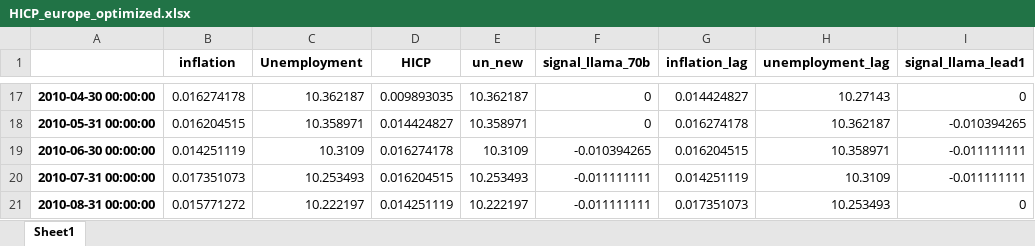
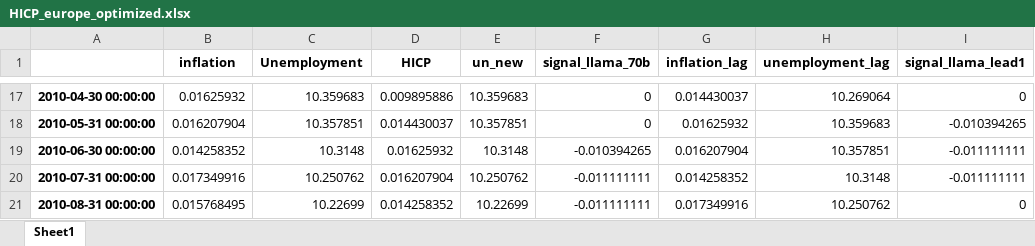
Before and after one commit to l-longo/inflation_nowcast, an Excel workbook: HICP_europe_optimized.xlsx, sheet Sheet1, drawn as a sheet; only a part is shown, gaps mark what is left out; values as stored, in another font and other column widths than the file's, no borders; the diff covers the shown part only; the diff names each change by its address in the sheet, - before the commit and + after, or states it on an @@ line.

```diff
--- a/HICP_europe_optimized.xlsx (sheet Sheet1)
+++ b/HICP_europe_optimized.xlsx (sheet Sheet1)
-B17 (inflation): 0.016274178
+B17 (inflation): 0.01625932
-C17 (Unemployment): 10.362187
+C17 (Unemployment): 10.359683
-D17 (HICP): 0.009893035
+D17 (HICP): 0.009895886
-E17 (un_new): 10.362187
+E17 (un_new): 10.359683
-G17 (inflation_lag): 0.014424827
+G17 (inflation_lag): 0.014430037
-H17 (unemployment_lag): 10.27143
+H17 (unemployment_lag): 10.269064
-B18 (inflation): 0.016204515
+B18 (inflation): 0.016207904
-C18 (Unemployment): 10.358971
+C18 (Unemployment): 10.357851
-D18 (HICP): 0.014424827
+D18 (HICP): 0.014430037
-E18 (un_new): 10.358971
+E18 (un_new): 10.357851
-G18 (inflation_lag): 0.016274178
+G18 (inflation_lag): 0.01625932
-H18 (unemployment_lag): 10.362187
+H18 (unemployment_lag): 10.359683
-B19 (inflation): 0.014251119
+B19 (inflation): 0.014258352
-C19 (Unemployment): 10.3109
+C19 (Unemployment): 10.3148
-D19 (HICP): 0.016274178
+D19 (HICP): 0.01625932
-E19 (un_new): 10.3109
+E19 (un_new): 10.3148
-G19 (inflation_lag): 0.016204515
+G19 (inflation_lag): 0.016207904
-H19 (unemployment_lag): 10.358971
+H19 (unemployment_lag): 10.357851
-B20 (inflation): 0.017351073
+B20 (inflation): 0.017349916
-C20 (Unemployment): 10.253493
+C20 (Unemployment): 10.250762
-D20 (HICP): 0.016204515
+D20 (HICP): 0.016207904
-E20 (un_new): 10.253493
+E20 (un_new): 10.250762
-G20 (inflation_lag): 0.014251119
+G20 (inflation_lag): 0.014258352
-H20 (unemployment_lag): 10.3109
+H20 (unemployment_lag): 10.3148
-B21 (inflation): 0.015771272
+B21 (inflation): 0.015768495
-C21 (Unemployment): 10.222197
+C21 (Unemployment): 10.22699
-D21 (HICP): 0.014251119
+D21 (HICP): 0.014258352
-E21 (un_new): 10.222197
+E21 (un_new): 10.22699
-G21 (inflation_lag): 0.017351073
+G21 (inflation_lag): 0.017349916
-H21 (unemployment_lag): 10.253493
+H21 (unemployment_lag): 10.250762
```
Also changed, not shown: 2 added rows and 1305 edited cells elsewhere in this sheet, Unemployment_europe_optimized.xlsx, 4 other files.
